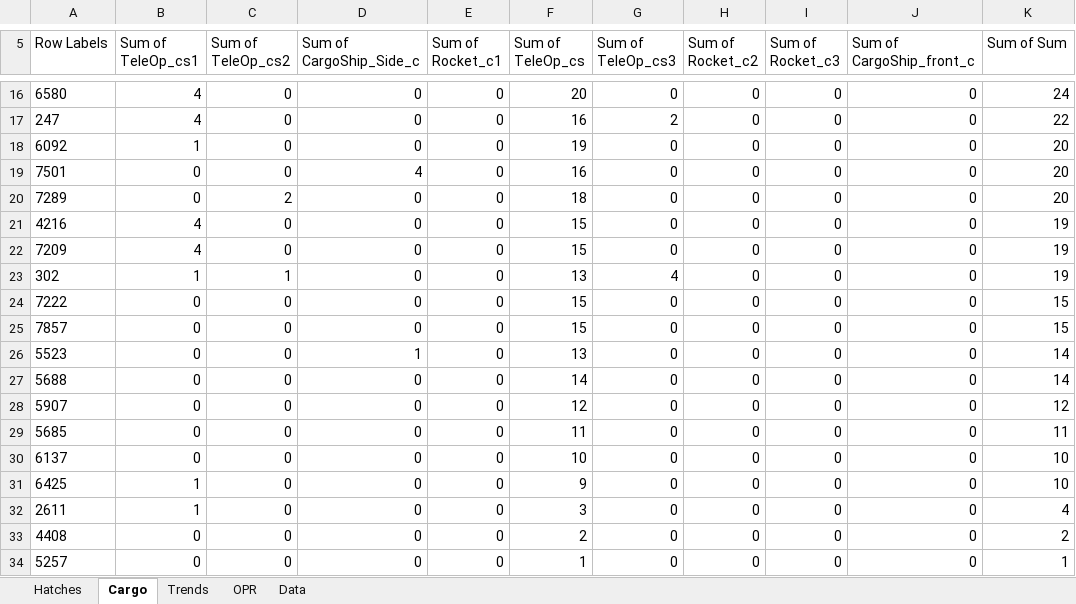
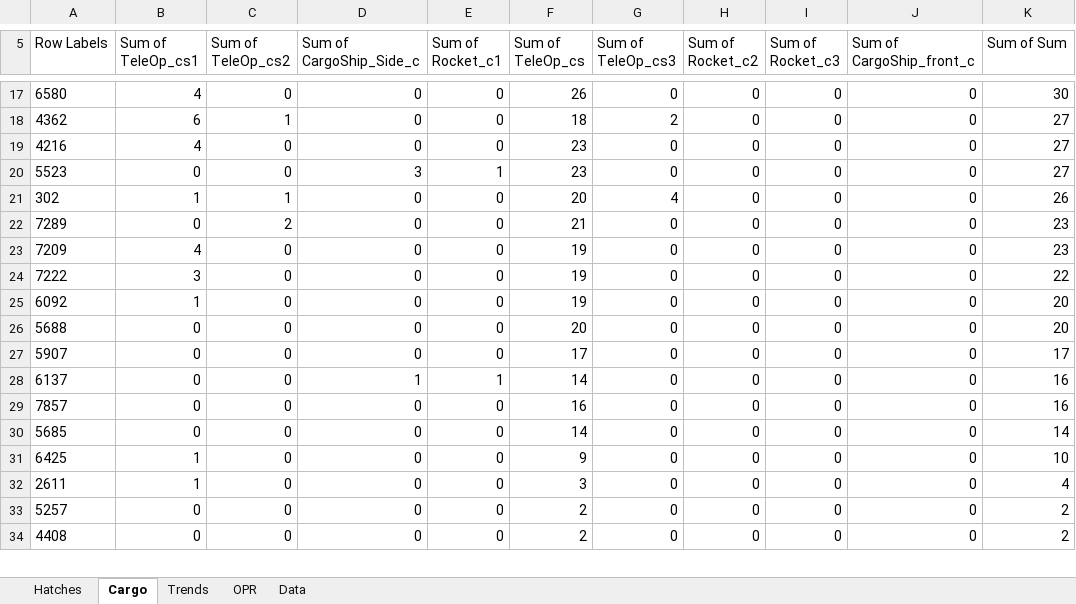
Before and after one commit to Deanxc/GoonSquadScouting, an Excel workbook: scoutingDataJacksonFinalOPR.xlsx, sheet Cargo, drawn as a sheet; only a part is shown, gaps mark what is left out; values as stored, in another font and other column widths than the file's, no borders; removed rows and columns are numbered as before the commit, all else as after; the diff covers the shown part only; the diff names each change by its address in the sheet, - before the commit and + after, or states it on an @@ line.

```diff
--- a/scoutingDataJacksonFinalOPR.xlsx (sheet Cargo)
+++ b/scoutingDataJacksonFinalOPR.xlsx (sheet Cargo)
-F17 (Sum of TeleOp_cs): 20
+F17 (Sum of TeleOp_cs): 26
-K17 (Sum of Sum): 24
+K17 (Sum of Sum): 30
+row 18: 4362 | 6 | 1 | 0 | 0 | 18 | 2 | 0 | 0 | 0 | 27
-A19 (Row Labels): 247
+A19 (Row Labels): 4216
-F19 (Sum of TeleOp_cs): 16
+F19 (Sum of TeleOp_cs): 23
-G19 (Sum of TeleOp_cs3): 2
+G19 (Sum of TeleOp_cs3): 0
-K19 (Sum of Sum): 22
+K19 (Sum of Sum): 27
+row 20: 5523 | 0 | 0 | 3 | 1 | 23 | 0 | 0 | 0 | 0 | 27
+row 21: 302 | 1 | 1 | 0 | 0 | 20 | 4 | 0 | 0 | 0 | 26
+row 22: 7289 | 0 | 2 | 0 | 0 | 21 | 0 | 0 | 0 | 0 | 23
+row 23: 7209 | 4 | 0 | 0 | 0 | 19 | 0 | 0 | 0 | 0 | 23
+row 24: 7222 | 3 | 0 | 0 | 0 | 19 | 0 | 0 | 0 | 0 | 22
-row 19: 7501 | 0 | 0 | 4 | 0 | 16 | 0 | 0 | 0 | 0 | 20
-row 20: 7289 | 0 | 2 | 0 | 0 | 18 | 0 | 0 | 0 | 0 | 20
-row 21: 4216 | 4 | 0 | 0 | 0 | 15 | 0 | 0 | 0 | 0 | 19
-row 22: 7209 | 4 | 0 | 0 | 0 | 15 | 0 | 0 | 0 | 0 | 19
-row 23: 302 | 1 | 1 | 0 | 0 | 13 | 4 | 0 | 0 | 0 | 19
-row 24: 7222 | 0 | 0 | 0 | 0 | 15 | 0 | 0 | 0 | 0 | 15
-row 25: 7857 | 0 | 0 | 0 | 0 | 15 | 0 | 0 | 0 | 0 | 15
-row 26: 5523 | 0 | 0 | 1 | 0 | 13 | 0 | 0 | 0 | 0 | 14
-F26 (Sum of TeleOp_cs): 14
+F26 (Sum of TeleOp_cs): 20
-K26 (Sum of Sum): 14
+K26 (Sum of Sum): 20
-F27 (Sum of TeleOp_cs): 12
+F27 (Sum of TeleOp_cs): 17
-K27 (Sum of Sum): 12
+K27 (Sum of Sum): 17
+row 28: 6137 | 0 | 0 | 1 | 1 | 14 | 0 | 0 | 0 | 0 | 16
+row 29: 7857 | 0 | 0 | 0 | 0 | 16 | 0 | 0 | 0 | 0 | 16
-F30 (Sum of TeleOp_cs): 11
+F30 (Sum of TeleOp_cs): 14
-K30 (Sum of Sum): 11
+K30 (Sum of Sum): 14
-row 30: 6137 | 0 | 0 | 0 | 0 | 10 | 0 | 0 | 0 | 0 | 10
+row 33: 5257 | 0 | 0 | 0 | 0 | 2 | 0 | 0 | 0 | 0 | 2
-row 34: 5257 | 0 | 0 | 0 | 0 | 1 | 0 | 0 | 0 | 0 | 1
```
Also changed, not shown: 4 added rows, 3 removed rows, 6 moved rows and 36 edited cells elsewhere in this sheet, sheet Data, sheet Hatches, sheet OPR, sheet Trends, charts or pictures.
